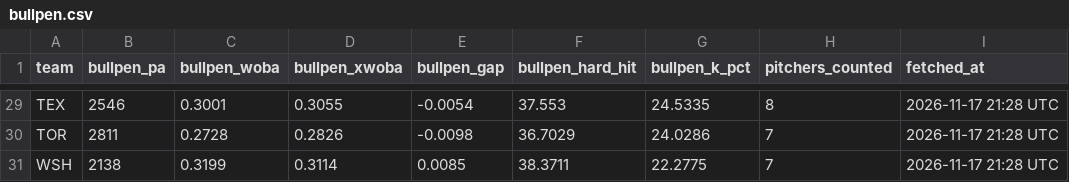
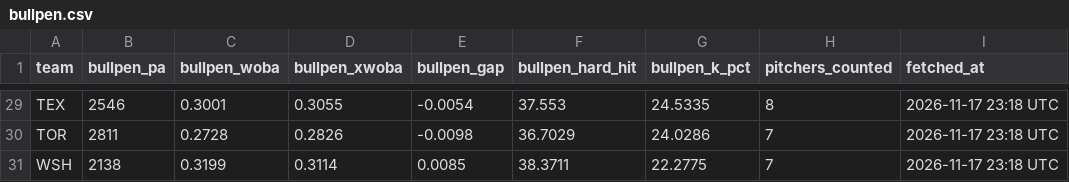
Before and after one commit to johnnydoe314/mlb-data, a CSV file: data/bullpen.csv, drawn as a sheet; only a part is shown, gaps mark what is left out; the diff covers the shown part only.

```diff
--- a/data/bullpen.csv
+++ b/data/bullpen.csv
@@ -29,3 +29,3 @@
-"TEX","2546","0.3001","0.3055","-0.0054","37.553","24.5335","8","2026-11-17 21:28 UTC"
-"TOR","2811","0.2728","0.2826","-0.0098","36.7029","24.0286","7","2026-11-17 21:28 UTC"
-"WSH","2138","0.3199","0.3114","0.0085","38.3711","22.2775","7","2026-11-17 21:28 UTC"
+"TEX","2546","0.3001","0.3055","-0.0054","37.553","24.5335","8","2026-11-17 23:18 UTC"
+"TOR","2811","0.2728","0.2826","-0.0098","36.7029","24.0286","7","2026-11-17 23:18 UTC"
+"WSH","2138","0.3199","0.3114","0.0085","38.3711","22.2775","7","2026-11-17 23:18 UTC"
```
Also changed, not shown: 41 edited cells elsewhere in this file, data/injury_notes.csv, 1 other file.
